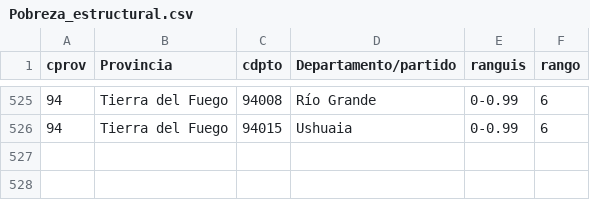
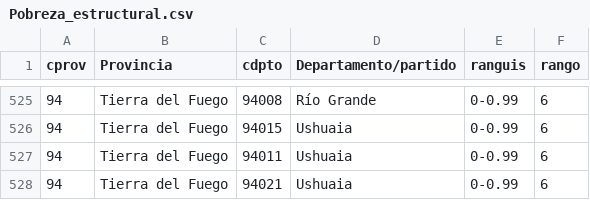
Before and after one commit to LCaravaggio/mapa_pobreza, a CSV file: archivos/Pobreza_estructural.csv, drawn as a sheet; only a part is shown, gaps mark what is left out.

```diff
--- a/archivos/Pobreza_estructural.csv
+++ b/archivos/Pobreza_estructural.csv
@@ -526 +526,3 @@ cprov;Provincia;cdpto;Departamento/partido ;ranguis;rango
 94;Tierra del Fuego;94015;Ushuaia;0-0.99;6
+94;Tierra del Fuego;94011;Ushuaia;0-0.99;6
+94;Tierra del Fuego;94021;Ushuaia;0-0.99;6
```
Also changed, not shown: 1 other file.
